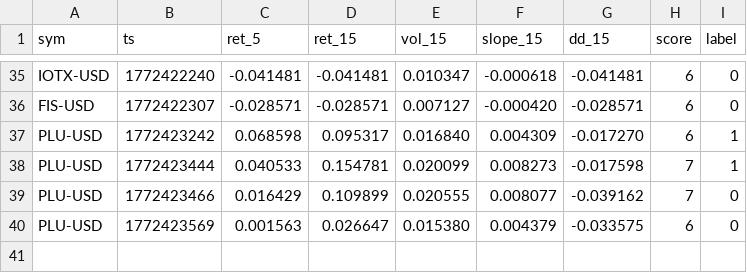
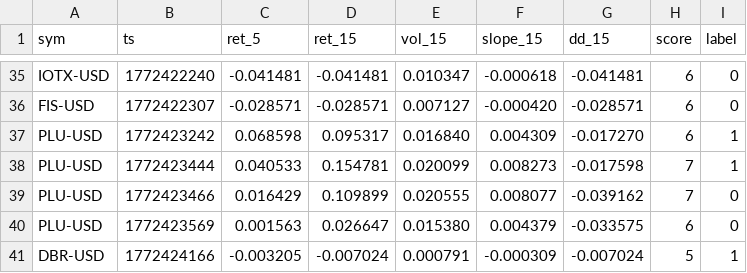
Before and after one commit to joshuadobbs056-ctrl/coin-sniper-data, a CSV file: ml_training.csv, drawn as a sheet; only a part is shown, gaps mark what is left out.

Commit message:
update ml_training.csv

```diff
--- a/ml_training.csv
+++ b/ml_training.csv
@@ -40 +40,2 @@ PLU-USD,1772423466,0.016429,0.109899,0.020555,0.008077,-0.039162,7,0
 PLU-USD,1772423569,0.001563,0.026647,0.015380,0.004379,-0.033575,6,0
+DBR-USD,1772424166,-0.003205,-0.007024,0.000791,-0.000309,-0.007024,5,1
```
